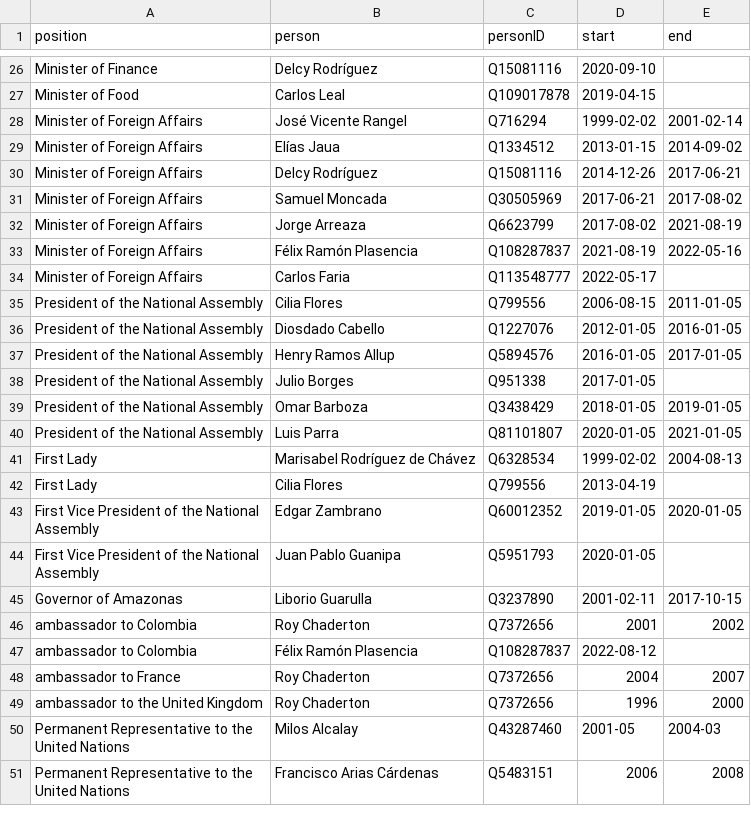
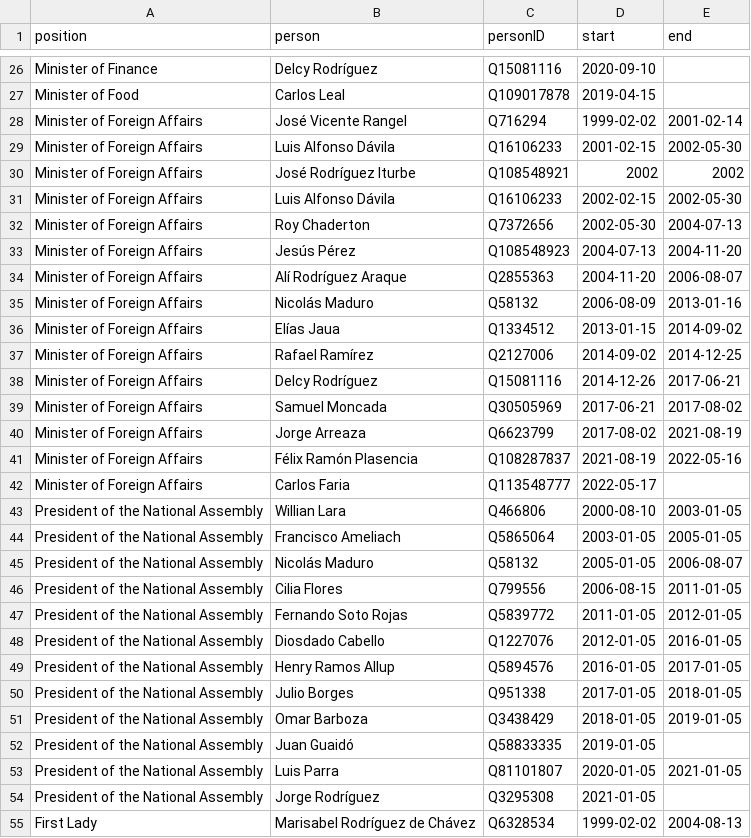
Before and after one commit to every-politician-scrapers/venezuela, a CSV file: html/holders21.csv, drawn as a sheet; only a part is shown, gaps mark what is left out; the shorter side is filled out with more unchanged rows; the diff covers the shown part only.

```diff
--- a/html/holders21.csv
+++ b/html/holders21.csv
@@ -28,3 +28,11 @@ Minister of Food,Carlos Leal,Q109017878,2019-04-15,
 Minister of Foreign Affairs,José Vicente Rangel,Q716294,1999-02-02,2001-02-14
+Minister of Foreign Affairs,Luis Alfonso Dávila,Q16106233,2001-02-15,2002-05-30
+Minister of Foreign Affairs,José Rodríguez Iturbe,Q108548921,2002,2002
+Minister of Foreign Affairs,Luis Alfonso Dávila,Q16106233,2002-02-15,2002-05-30
+Minister of Foreign Affairs,Roy Chaderton,Q7372656,2002-05-30,2004-07-13
+Minister of Foreign Affairs,Jesús Pérez,Q108548923,2004-07-13,2004-11-20
+Minister of Foreign Affairs,Alí Rodríguez Araque,Q2855363,2004-11-20,2006-08-07
+Minister of Foreign Affairs,Nicolás Maduro,Q58132,2006-08-09,2013-01-16
 Minister of Foreign Affairs,Elías Jaua,Q1334512,2013-01-15,2014-09-02
+Minister of Foreign Affairs,Rafael Ramírez,Q2127006,2014-09-02,2014-12-25
 Minister of Foreign Affairs,Delcy Rodríguez,Q15081116,2014-12-26,2017-06-21
@@ -34,8 +42,14 @@ Minister of Foreign Affairs,Félix Ramón Plasencia,Q108287837,2021-08-19,2022-0
 Minister of Foreign Affairs,Carlos Faria,Q113548777,2022-05-17,
+President of the National Assembly,Willian Lara,Q466806,2000-08-10,2003-01-05
+President of the National Assembly,Francisco Ameliach,Q5865064,2003-01-05,2005-01-05
+President of the National Assembly,Nicolás Maduro,Q58132,2005-01-05,2006-08-07
 President of the National Assembly,Cilia Flores,Q799556,2006-08-15,2011-01-05
+President of the National Assembly,Fernando Soto Rojas,Q5839772,2011-01-05,2012-01-05
 President of the National Assembly,Diosdado Cabello,Q1227076,2012-01-05,2016-01-05
 President of the National Assembly,Henry Ramos Allup,Q5894576,2016-01-05,2017-01-05
-President of the National Assembly,Julio Borges,Q951338,2017-01-05,
+President of the National Assembly,Julio Borges,Q951338,2017-01-05,2018-01-05
 President of the National Assembly,Omar Barboza,Q3438429,2018-01-05,2019-01-05
+President of the National Assembly,Juan Guaidó,Q58833335,2019-01-05,
 President of the National Assembly,Luis Parra,Q81101807,2020-01-05,2021-01-05
+President of the National Assembly,Jorge Rodríguez,Q3295308,2021-01-05,
 First Lady,Marisabel Rodríguez de Chávez,Q6328534,1999-02-02,2004-08-13
```
Also changed, not shown: 1 added row elsewhere in this file, html/bio.csv, html/current.csv, 6 other files.
